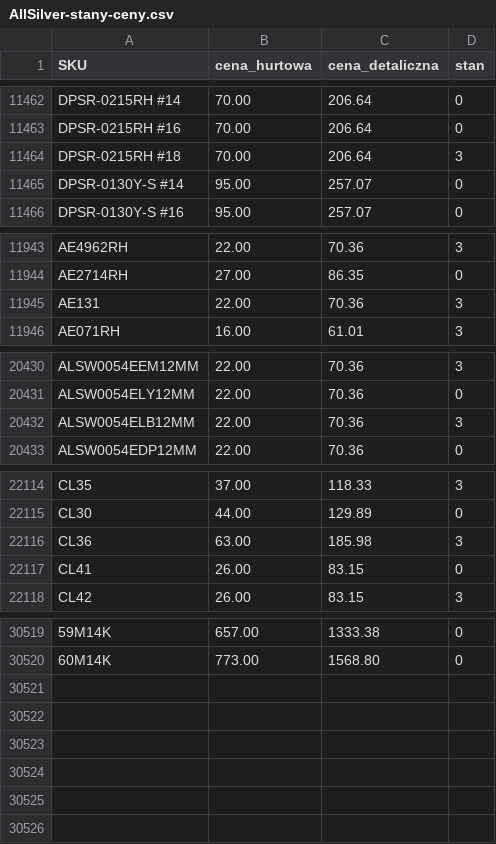
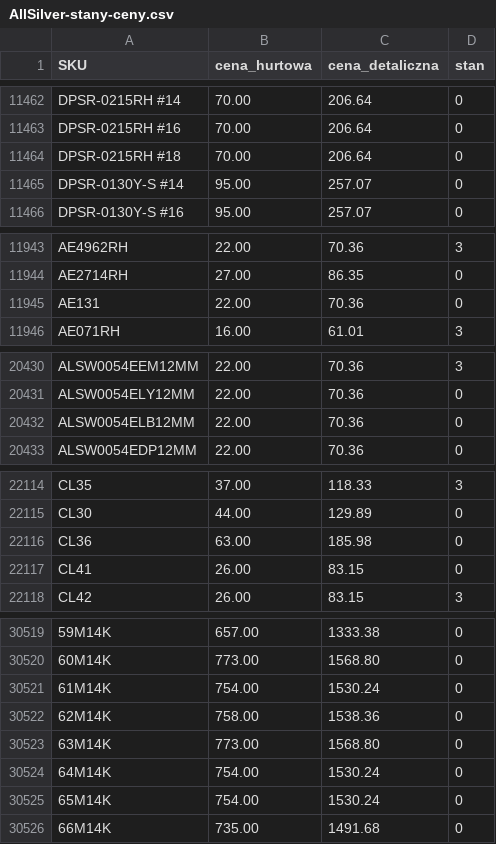
Before and after one commit to G-LOVRIN/AllSilver-CSV, a CSV file: AllSilver-stany-ceny.csv, drawn as a sheet; only a part is shown, gaps mark what is left out; the diff covers the shown part only; the diff names each change by its address in the sheet, - before the commit and + after, or states it on an @@ line.

```diff
--- a/AllSilver-stany-ceny.csv
+++ b/AllSilver-stany-ceny.csv
-D11464 (stan): 3
+D11464 (stan): 0
-D11945 (stan): 3
+D11945 (stan): 0
-D20432 (stan): 3
+D20432 (stan): 0
-D22116 (stan): 3
+D22116 (stan): 0
+row 30521: 61M14K | 754.00 | 1530.24 | 0
+row 30522: 62M14K | 758.00 | 1538.36 | 0
+row 30523: 63M14K | 773.00 | 1568.80 | 0
+row 30524: 64M14K | 754.00 | 1530.24 | 0
+row 30525: 65M14K | 754.00 | 1530.24 | 0
+row 30526: 66M14K | 735.00 | 1491.68 | 0
```
Also changed, not shown: 3 edited cells elsewhere in this file, 2 other files.
